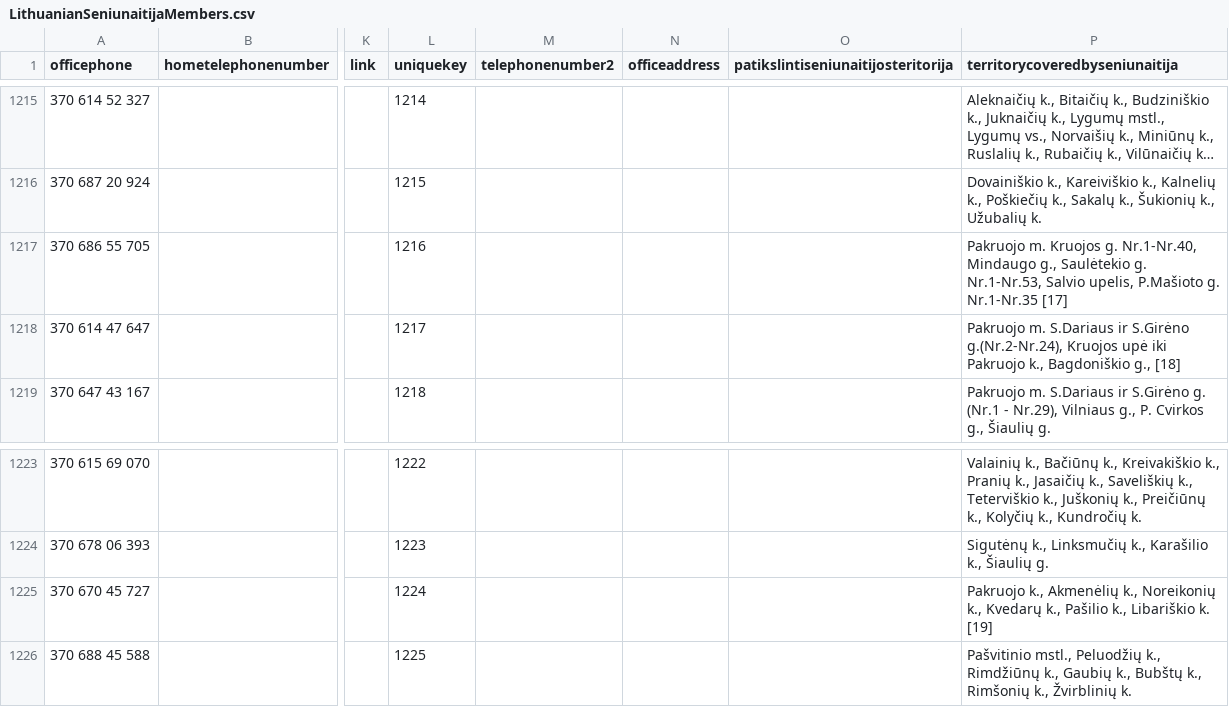
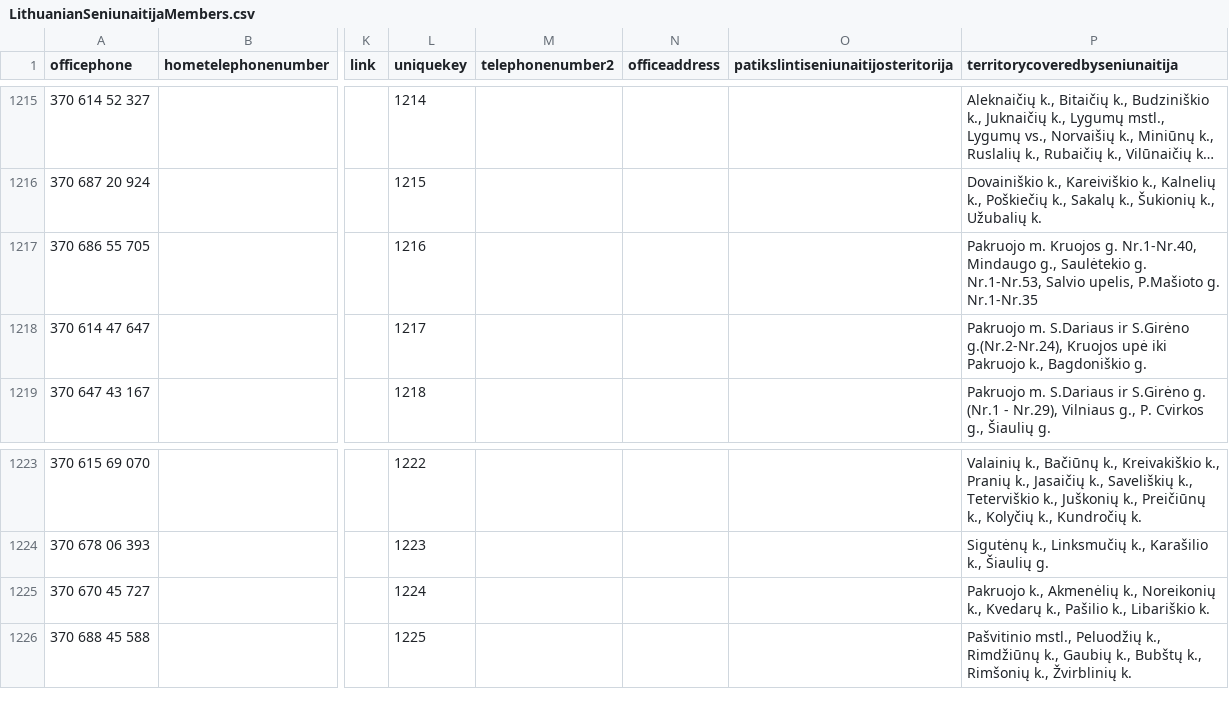
Before and after one commit to TransparencyInternationalLithuania/parasykjiems.lt, a CSV file: cdb_lt/files/members/LithuanianSeniunaitijaMembers.csv, drawn as a sheet; only a part is shown, gaps mark what is left out; long unchanged cells end in …; the diff names each change by its address in the sheet, - before the commit and + after, or states it on an @@ line.

```diff
--- a/cdb_lt/files/members/LithuanianSeniunaitijaMembers.csv
+++ b/cdb_lt/files/members/LithuanianSeniunaitijaMembers.csv
-P1217 (territorycoveredbyseniunaitija): …g. Nr.1-Nr.35 [17]
+P1217 (territorycoveredbyseniunaitija): …g. Nr.1-Nr.35
-P1218 (territorycoveredbyseniunaitija): …k., Bagdoniškio g., [18]
+P1218 (territorycoveredbyseniunaitija): …k., Bagdoniškio g.
-P1225 (territorycoveredbyseniunaitija): …Libariškio k. [19]
+P1225 (territorycoveredbyseniunaitija): …Libariškio k.
```
Also changed, not shown: cdb_lt/files/members/LithuanianCivilParishMembers.csv, 5 other files.
